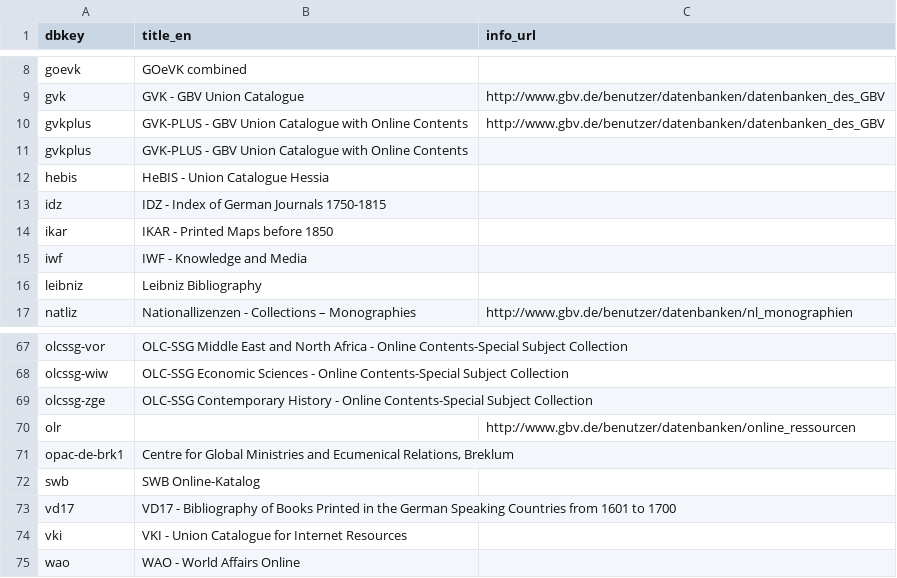
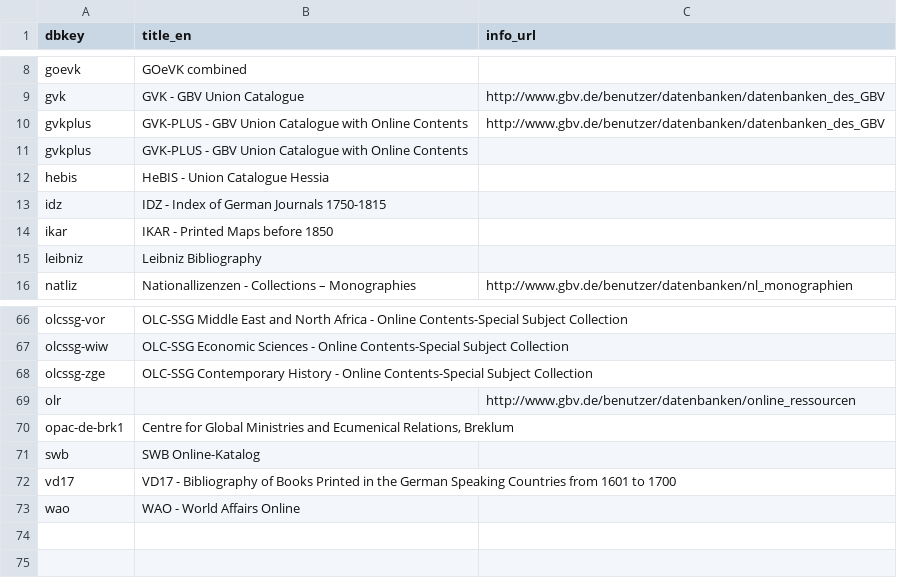
Before and after one commit to gbv/gsomenu, a CSV file: databases.csv, drawn as a sheet; only a part is shown, gaps mark what is left out.

```diff
--- a/databases.csv
+++ b/databases.csv
@@ -14,3 +14,2 @@ idz,IDZ - Index of German Journals 1750-1815,
 ikar,IKAR - Printed Maps before 1850,
-iwf,IWF - Knowledge and Media,
 leibniz,Leibniz Bibliography,
@@ -73,3 +72,2 @@ swb,SWB Online-Katalog,
 vd17,VD17 - Bibliography of Books Printed in the German Speaking Countries from 1601 to 1700,
-vki,VKI - Union Catalogue for Internet Resources,
 wao,WAO - World Affairs Online,
```
Also changed, not shown: 1 other file.
